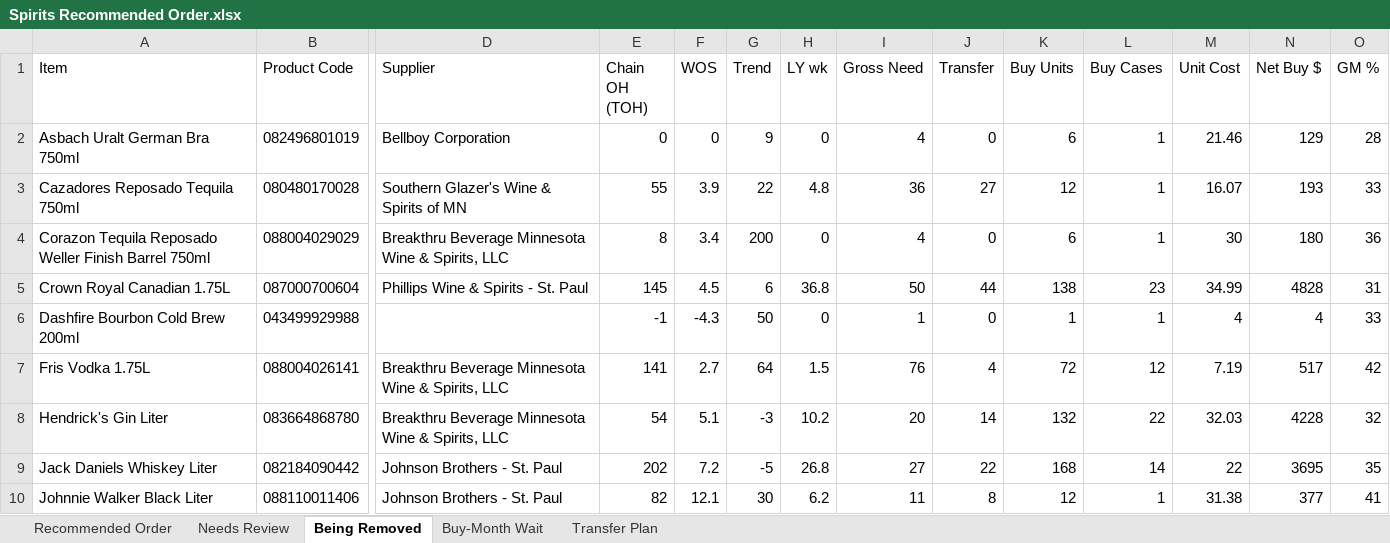
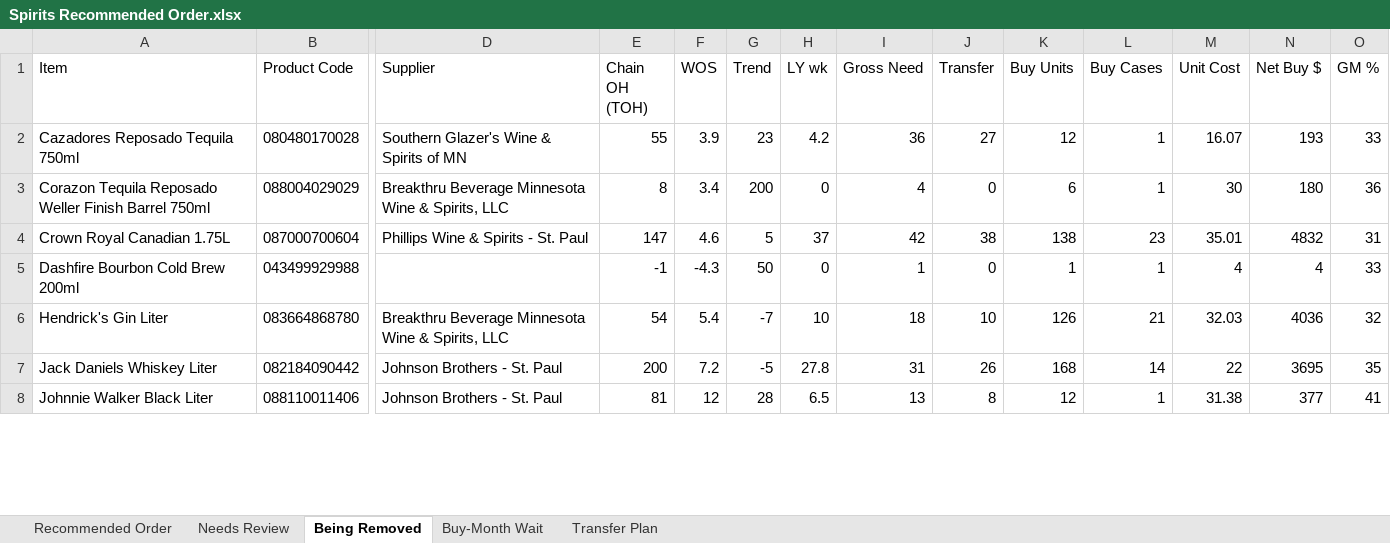
Before and after one commit to Akuklok/thc-dashboard, an Excel workbook: data/Spirits Recommended Order.xlsx, sheet Being Removed, drawn as a sheet; only a part is shown, gaps mark what is left out; values as stored, in another font and other column widths than the file's, no borders; removed rows and columns are numbered as before the commit, all else as after; rows hold the shown columns only; the diff covers the shown part only; the diff names each change by its address in the sheet, - before the commit and + after, or states it on an @@ line.

Commit message:
auto-update Spirits Recommended Order.xlsx

```diff
--- a/data/Spirits Recommended Order.xlsx (sheet Being Removed)
+++ b/data/Spirits Recommended Order.xlsx (sheet Being Removed)
-row 2: Asbach Uralt German Bra 750ml | 082496801019 | Bellboy Corporation | 0 | 0 | 9 | 0 | 4 | 0 | 6 | 1 | 21.46 | 129 | 28
-G2 (Trend): 22
+G2 (Trend): 23
-H2 (LY wk): 4.8
+H2 (LY wk): 4.2
-E4 (Chain OH (TOH)): 145
+E4 (Chain OH (TOH)): 147
-F4 (WOS): 4.5
+F4 (WOS): 4.6
-G4 (Trend): 6
+G4 (Trend): 5
-H4 (LY wk): 36.8
+H4 (LY wk): 37
-I4 (Gross Need): 50
+I4 (Gross Need): 42
-J4 (Transfer): 44
+J4 (Transfer): 38
-M4 (Unit Cost): 34.99
+M4 (Unit Cost): 35.01
-N4 (Net Buy $): 4828
+N4 (Net Buy $): 4832
-row 7: Fris Vodka 1.75L | 088004026141 | Breakthru Beverage Minnesota Wine & Spirits, LLC | 141 | 2.7 | 64 | 1.5 | 76 | 4 | 72 | 12 | 7.19 | 517 | 42
-F6 (WOS): 5.1
+F6 (WOS): 5.4
-G6 (Trend): -3
+G6 (Trend): -7
-H6 (LY wk): 10.2
+H6 (LY wk): 10
-I6 (Gross Need): 20
+I6 (Gross Need): 18
-J6 (Transfer): 14
+J6 (Transfer): 10
-K6 (Buy Units): 132
+K6 (Buy Units): 126
-L6 (Buy Cases): 22
+L6 (Buy Cases): 21
-N6 (Net Buy $): 4228
+N6 (Net Buy $): 4036
-E7 (Chain OH (TOH)): 202
+E7 (Chain OH (TOH)): 200
-H7 (LY wk): 26.8
+H7 (LY wk): 27.8
-I7 (Gross Need): 27
+I7 (Gross Need): 31
-J7 (Transfer): 22
+J7 (Transfer): 26
-E8 (Chain OH (TOH)): 82
+E8 (Chain OH (TOH)): 81
-F8 (WOS): 12.1
+F8 (WOS): 12
-G8 (Trend): 30
+G8 (Trend): 28
-H8 (LY wk): 6.2
+H8 (LY wk): 6.5
-I8 (Gross Need): 11
+I8 (Gross Need): 13
```
Also changed, not shown: 1 removed row and 164 edited cells elsewhere in this sheet, sheet Transfer Plan, sheet Recommended Order, sheet Needs Review, sheet Buy-Month Wait.
